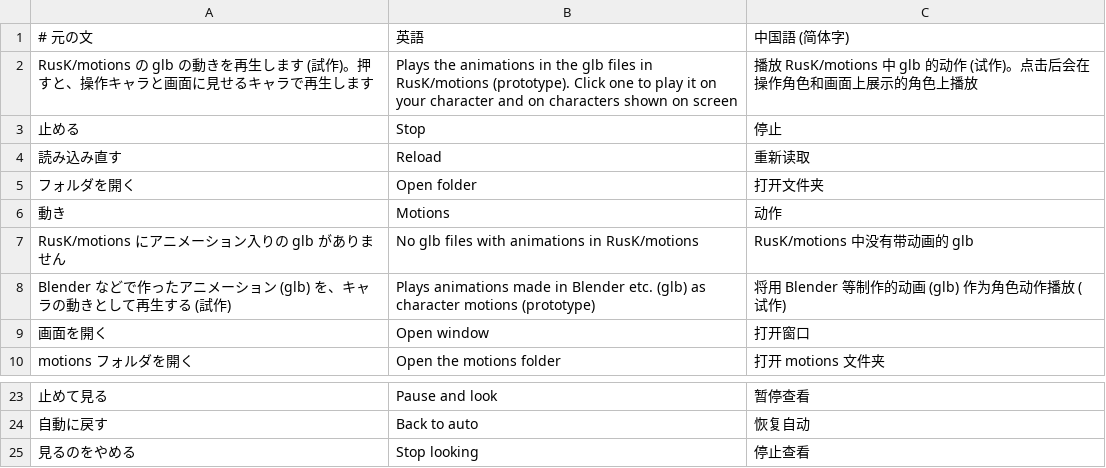
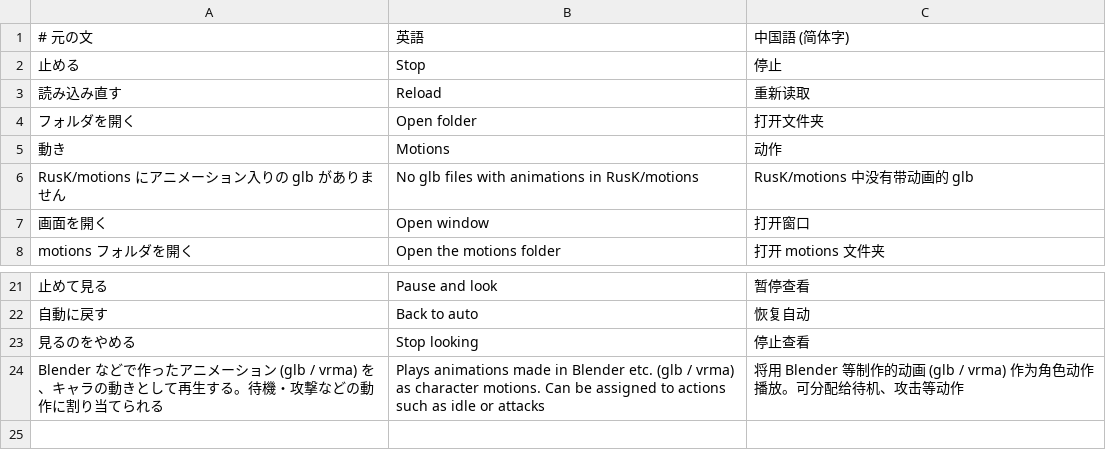
Before and after one commit to DonutSuZu/RusK, a TSV file: RusK.Mods.Motion/lang/translations.tsv, drawn as a sheet; only a part is shown, gaps mark what is left out; removed rows and columns are numbered as before the commit, all else as after; the diff names each change by its address in the sheet, - before the commit and + after, or states it on an @@ line.

```diff
--- a/RusK.Mods.Motion/lang/translations.tsv
+++ b/RusK.Mods.Motion/lang/translations.tsv
-row 2: RusK/motions の glb の動きを再生します (試作)。押すと、操作キャラと画面に見せるキャラで再生します | Plays the animations in the glb files in RusK/motions (prototype). Click one to play it on your character and on characters shown on screen | 播放 RusK/motions 中 glb 的动作 (试作)。点击后会在操作角色和画面上展示的角色上播放
-row 8: Blender などで作ったアニメーション (glb) を、キャラの動きとして再生する (試作) | Plays animations made in Blender etc. (glb) as character motions (prototype) | 将用 Blender 等制作的动画 (glb) 作为角色动作播放 (试作)
+row 24: Blender などで作ったアニメーション (glb / vrma) を、キャラの動きとして再生する。待機・攻撃などの動作に割り当てられる | Plays animations made in Blender etc. (glb / vrma) as character motions. Can be assigned to actions such as idle or attacks | 将用 Blender 等制作的动画 (glb / vrma) 作为角色动作播放。可分配给待机、攻击等动作
```
Also changed, not shown: RusK.Mods.Effect/lang/translations.tsv, 13 other files.
